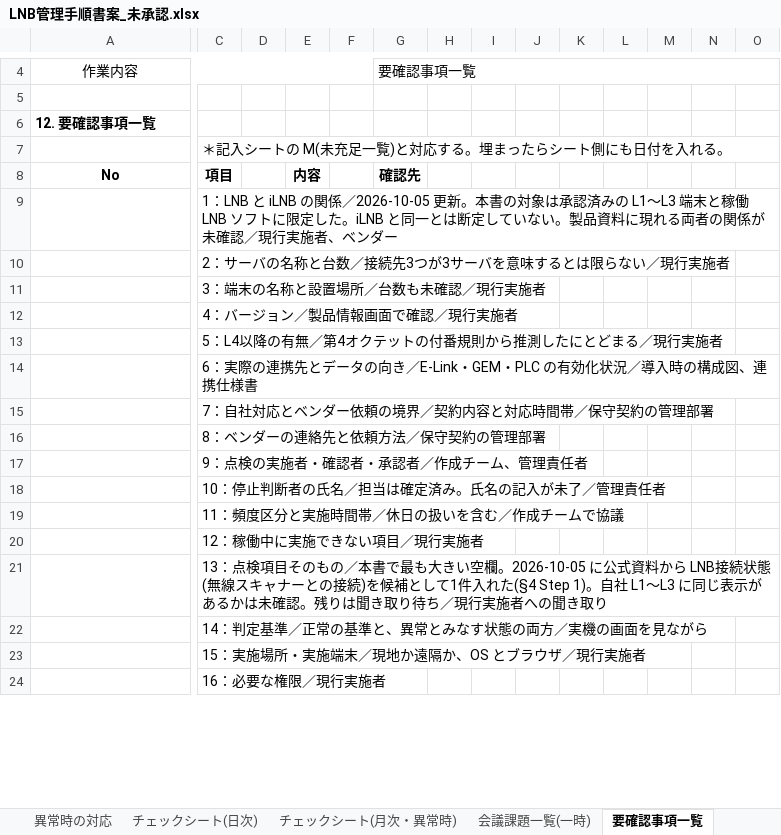
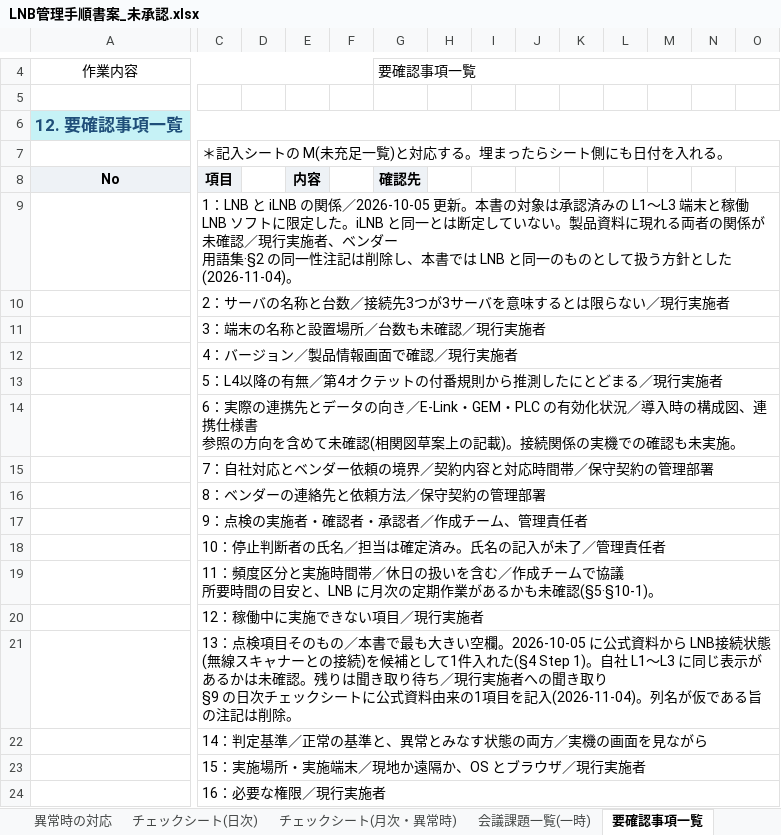
Before and after one commit to nk-shino/work_vault, an Excel workbook: workvault-sync/10_業務全般/PanaCIM_LNB/01_成果物/LNB管理手順書案_未承認.xlsx, sheet 要確認事項一覧, drawn as a sheet; only a part is shown, gaps mark what is left out; values as stored, in another font and other column widths than the file's, no borders; ↵ is a line break in a cell; the diff covers the shown part only; the diff names each change by its address in the sheet, - before the commit and + after, or states it on an @@ line.

```diff
--- a/workvault-sync/10_業務全般/PanaCIM_LNB/01_成果物/LNB管理手順書案_未承認.xlsx (sheet 要確認事項一覧)
+++ b/workvault-sync/10_業務全般/PanaCIM_LNB/01_成果物/LNB管理手順書案_未承認.xlsx (sheet 要確認事項一覧)
-A6:O6 fill: none
+A6:O6 fill: #C6F2F6
-A6 text colour: black
+A6 text colour: #1F4E79, text size: larger
+A6:AU6 merged
+C7:AU7 merged
-A8 fill: none
+A8 fill: #EEF2F6
-C8 fill: none
+C8 fill: #EEF2F6
-E8 fill: none
+E8 fill: #EEF2F6
-G8 fill: none
+G8 fill: #EEF2F6
-C9: …ベンダー
+C9: …ベンダー ↵ 用語集·§2 の同一性注記は削除し、本書では LNB と同一のものとして扱う方針とした(2026-11-04)。
+C9:AU9 merged
+C10:AU10 merged
+C11:AU11 merged
+C12:AU12 merged
+C13:AU13 merged
-C14: …携仕様書
+C14: …携仕様書 ↵ 参照の方向を含めて未確認(相関図草案上の記載)。接続関係の実機での確認も未実施。
+C14:AU14 merged
+C15:AU15 merged
+C16:AU16 merged
+C17:AU17 merged
+C18:AU18 merged
-C19: …ムで協議
+C19: …ムで協議 ↵ 所要時間の目安と、LNB に月次の定期作業があるかも未確認(§5·§10-1)。
+C19:AU19 merged
+C20:AU20 merged
-C21: …聞き取り
+C21: …聞き取り ↵ §9 の日次チェックシートに公式資料由来の1項目を記入(2026-11-04)。列名が仮である旨の注記は削除。
+C21:AU21 merged
+C22:AU22 merged
+C23:AU23 merged
+C24:AU24 merged
```
Also changed, not shown: 5 added rows, 7 edited cells, cell formats and merged cells elsewhere in this sheet, sheet 用語, sheet 管理体制, sheet 定期管理, sheet バックアップ, sheet 構成と管理情報, sheet 会議課題一覧(一時), 10 more sheets, other sheet tabs, charts or pictures, 22 other files.
